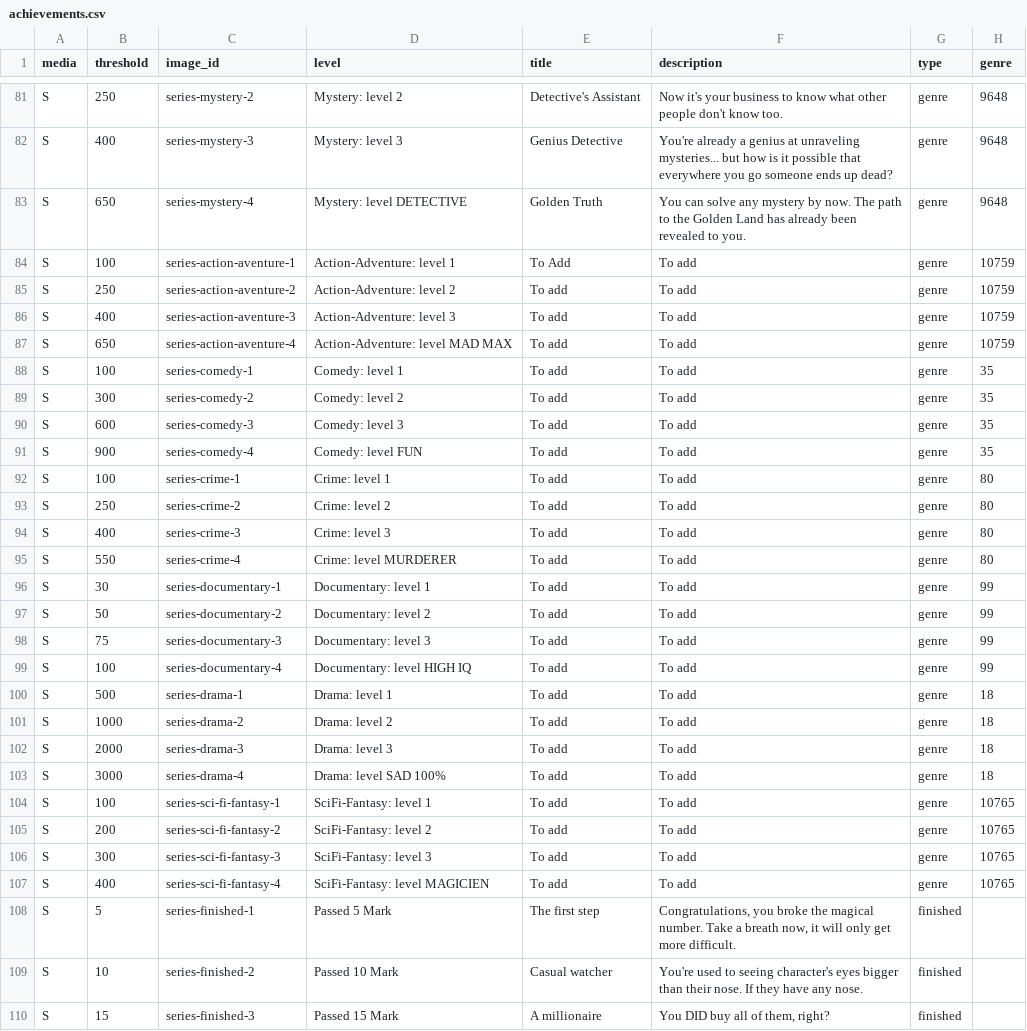
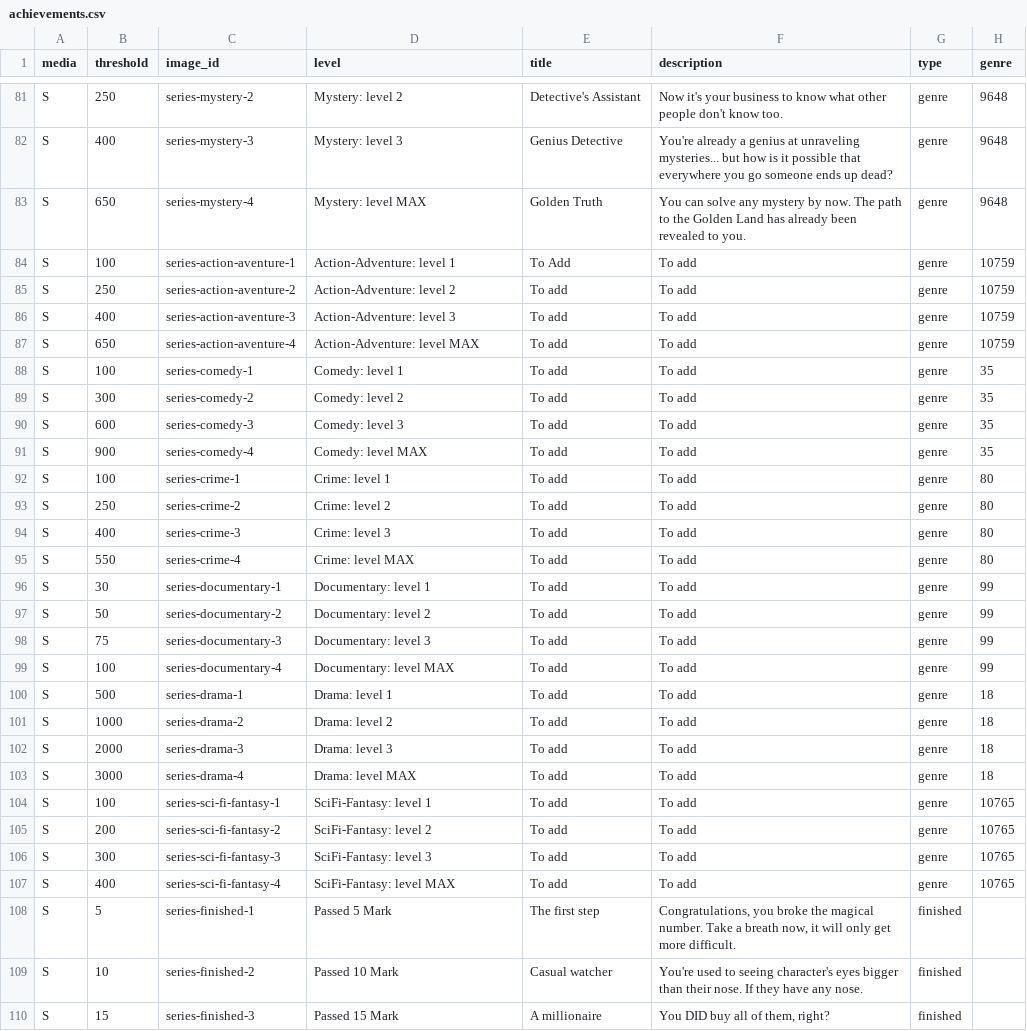
Before and after one commit to Crossoufire/MySerieList, a CSV file: MyLists/static/achievements/achievements.csv, drawn as a sheet; only a part is shown, gaps mark what is left out; the diff covers the shown part only.

```diff
--- a/MyLists/static/achievements/achievements.csv
+++ b/MyLists/static/achievements/achievements.csv
@@ -82,3 +82,3 @@ S;250;series-mystery-2;Mystery: level 2;Detective's Assistant;Now it's your busi
 S;400;series-mystery-3;Mystery: level 3;Genius Detective;You're already a genius at unraveling mysteries... but how is it possible that everywhere you go someone ends up dead?;genre;9648
-S;650;series-mystery-4;Mystery: level DETECTIVE;Golden Truth;You can solve any mystery by now. The path to the Golden Land has already been revealed to you.;genre;9648
+S;650;series-mystery-4;Mystery: level MAX;Golden Truth;You can solve any mystery by now. The path to the Golden Land has already been revealed to you.;genre;9648
 S;100;series-action-aventure-1;Action-Adventure: level 1;To Add;To add;genre;10759
@@ -86,3 +86,3 @@ S;250;series-action-aventure-2;Action-Adventure: level 2;To add;To add;genre;107
 S;400;series-action-aventure-3;Action-Adventure: level 3;To add;To add;genre;10759
-S;650;series-action-aventure-4;Action-Adventure: level MAD MAX;To add;To add;genre;10759
+S;650;series-action-aventure-4;Action-Adventure: level MAX;To add;To add;genre;10759
 S;100;series-comedy-1;Comedy: level 1;To add;To add;genre;35
@@ -90,3 +90,3 @@ S;300;series-comedy-2;Comedy: level 2;To add;To add;genre;35
 S;600;series-comedy-3;Comedy: level 3;To add;To add;genre;35
-S;900;series-comedy-4;Comedy: level FUN;To add;To add;genre;35
+S;900;series-comedy-4;Comedy: level MAX;To add;To add;genre;35
 S;100;series-crime-1;Crime: level 1;To add;To add;genre;80
@@ -94,3 +94,3 @@ S;250;series-crime-2;Crime: level 2;To add;To add;genre;80
 S;400;series-crime-3;Crime: level 3;To add;To add;genre;80
-S;550;series-crime-4;Crime: level MURDERER;To add;To add;genre;80
+S;550;series-crime-4;Crime: level MAX;To add;To add;genre;80
 S;30;series-documentary-1;Documentary: level 1;To add;To add;genre;99
@@ -98,3 +98,3 @@ S;50;series-documentary-2;Documentary: level 2;To add;To add;genre;99
 S;75;series-documentary-3;Documentary: level 3;To add;To add;genre;99
-S;100;series-documentary-4;Documentary: level HIGH IQ;To add;To add;genre;99
+S;100;series-documentary-4;Documentary: level MAX;To add;To add;genre;99
 S;500;series-drama-1;Drama: level 1;To add;To add;genre;18
@@ -102,3 +102,3 @@ S;1000;series-drama-2;Drama: level 2;To add;To add;genre;18
 S;2000;series-drama-3;Drama: level 3;To add;To add;genre;18
-S;3000;series-drama-4;Drama: level SAD 100%;To add;To add;genre;18
+S;3000;series-drama-4;Drama: level MAX;To add;To add;genre;18
 S;100;series-sci-fi-fantasy-1;SciFi-Fantasy: level 1;To add;To add;genre;10765
@@ -106,3 +106,3 @@ S;200;series-sci-fi-fantasy-2;SciFi-Fantasy: level 2;To add;To add;genre;10765
 S;300;series-sci-fi-fantasy-3;SciFi-Fantasy: level 3;To add;To add;genre;10765
-S;400;series-sci-fi-fantasy-4;SciFi-Fantasy: level MAGICIEN;To add;To add;genre;10765
+S;400;series-sci-fi-fantasy-4;SciFi-Fantasy: level MAX;To add;To add;genre;10765
 S;5;series-finished-1;Passed 5 Mark;The first step;Congratulations, you broke the magical number. Take a breath now, it will only get more difficult.;finished;
```
Also changed, not shown: 19 edited cells elsewhere in this file, 3 other files.
